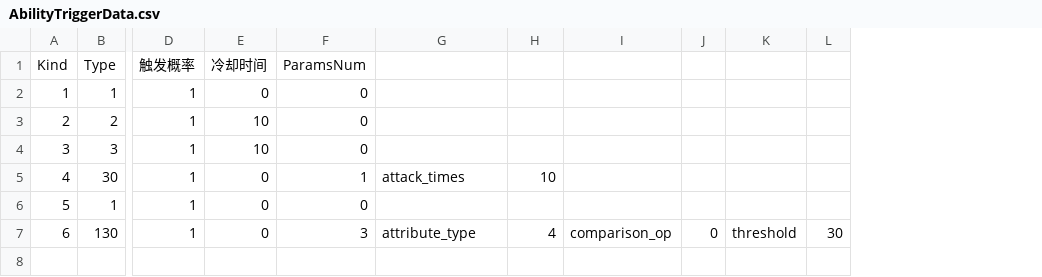
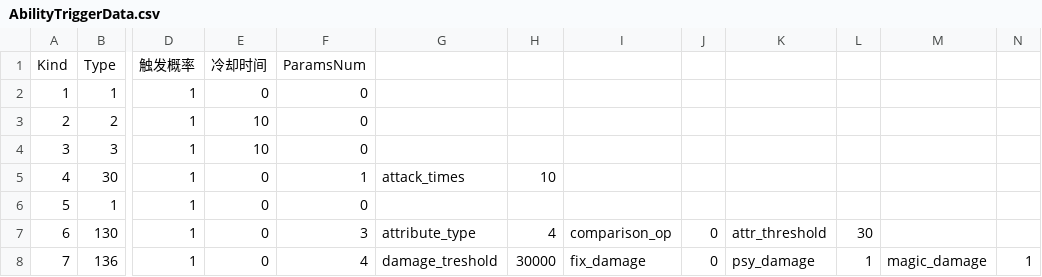
Before and after one commit to VallayAndAlian/Nonsense_Novelist, a CSV file: Assets/Resources/Tables/AbilityTriggerData.csv, drawn as a sheet; only a part is shown, gaps mark what is left out; removed rows and columns are numbered as before the commit, all else as after; rows hold the shown columns only; the diff names each change by its address in the sheet, - before the commit and + after, or states it on an @@ line.

```diff
--- a/Assets/Resources/Tables/AbilityTriggerData.csv
+++ b/Assets/Resources/Tables/AbilityTriggerData.csv
-column K, row 7: threshold
+column K, row 7: attr_threshold
+column M, empty
+column N, empty
+row 8: 7 | 136 | 1 | 0 | 4 | damage_treshold | 30000 | fix_damage | 0 | psy_damage | 1 | magic_damage | 1
```
Also changed, not shown: 4 other files.
